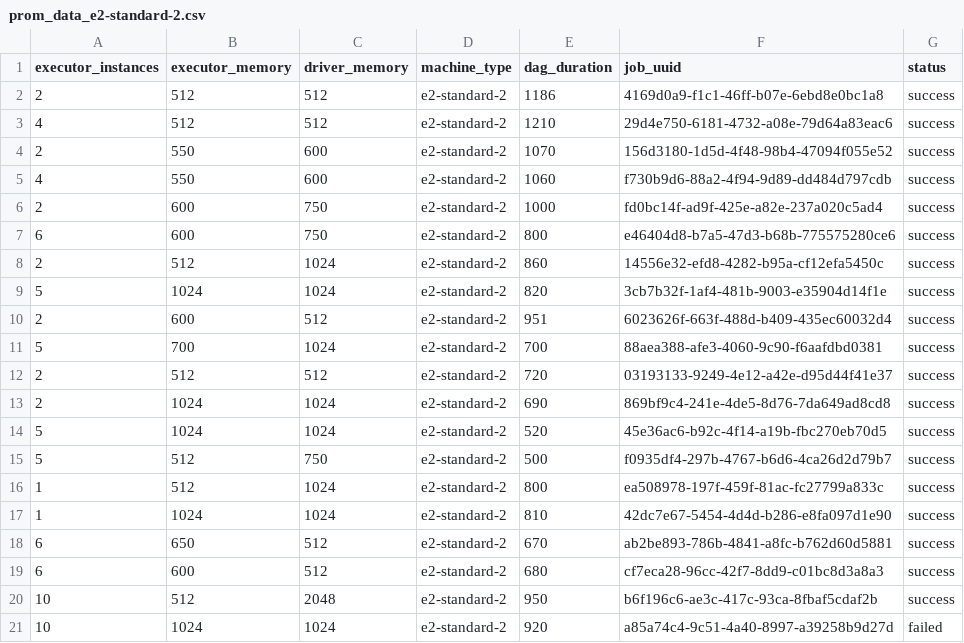
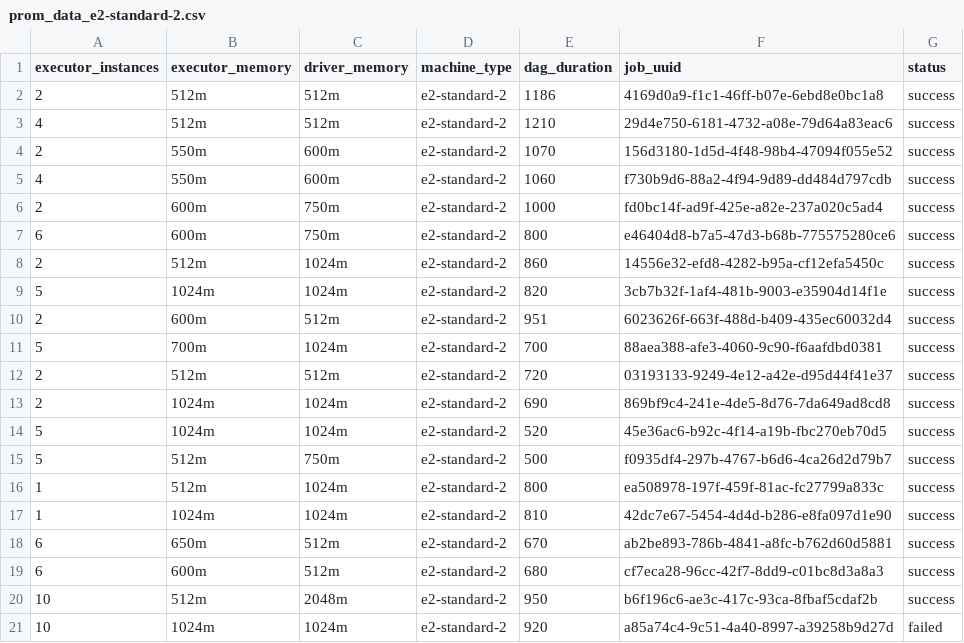
Before and after one commit to miillo/pipeline-recommender, a CSV file: optimization/prom_data_e2-standard-2.csv, drawn as a sheet.

```diff
--- a/optimization/prom_data_e2-standard-2.csv
+++ b/optimization/prom_data_e2-standard-2.csv
@@ -1,21 +1,21 @@
 executor_instances,executor_memory,driver_memory,machine_type,dag_duration,job_uuid,status
-2,512,512,e2-standard-2,1186,4169d0a9-f1c1-46ff-b07e-6ebd8e0bc1a8,success
-4,512,512,e2-standard-2,1210,29d4e750-6181-4732-a08e-79d64a83eac6,success
-2,550,600,e2-standard-2,1070,156d3180-1d5d-4f48-98b4-47094f055e52,success
-4,550,600,e2-standard-2,1060,f730b9d6-88a2-4f94-9d89-dd484d797cdb,success
-2,600,750,e2-standard-2,1000,fd0bc14f-ad9f-425e-a82e-237a020c5ad4,success
-6,600,750,e2-standard-2,800,e46404d8-b7a5-47d3-b68b-775575280ce6,success
-2,512,1024,e2-standard-2,860,14556e32-efd8-4282-b95a-cf12efa5450c,success
-5,1024,1024,e2-standard-2,820,3cb7b32f-1af4-481b-9003-e35904d14f1e,success
-2,600,512,e2-standard-2,951,6023626f-663f-488d-b409-435ec60032d4,success
-5,700,1024,e2-standard-2,700,88aea388-afe3-4060-9c90-f6aafdbd0381,success
-2,512,512,e2-standard-2,720,03193133-9249-4e12-a42e-d95d44f41e37,success
-2,1024,1024,e2-standard-2,690,869bf9c4-241e-4de5-8d76-7da649ad8cd8,success
-5,1024,1024,e2-standard-2,520,45e36ac6-b92c-4f14-a19b-fbc270eb70d5,success
-5,512,750,e2-standard-2,500,f0935df4-297b-4767-b6d6-4ca26d2d79b7,success
-1,512,1024,e2-standard-2,800,ea508978-197f-459f-81ac-fc27799a833c,success
-1,1024,1024,e2-standard-2,810,42dc7e67-5454-4d4d-b286-e8fa097d1e90,success
-6,650,512,e2-standard-2,670,ab2be893-786b-4841-a8fc-b762d60d5881,success
-6,600,512,e2-standard-2,680,cf7eca28-96cc-42f7-8dd9-c01bc8d3a8a3,success
-10,512,2048,e2-standard-2,950,b6f196c6-ae3c-417c-93ca-8fbaf5cdaf2b,success
-10,1024,1024,e2-standard-2,920,a85a74c4-9c51-4a40-8997-a39258b9d27d,failed
+2,512m,512m,e2-standard-2,1186,4169d0a9-f1c1-46ff-b07e-6ebd8e0bc1a8,success
+4,512m,512m,e2-standard-2,1210,29d4e750-6181-4732-a08e-79d64a83eac6,success
+2,550m,600m,e2-standard-2,1070,156d3180-1d5d-4f48-98b4-47094f055e52,success
+4,550m,600m,e2-standard-2,1060,f730b9d6-88a2-4f94-9d89-dd484d797cdb,success
+2,600m,750m,e2-standard-2,1000,fd0bc14f-ad9f-425e-a82e-237a020c5ad4,success
+6,600m,750m,e2-standard-2,800,e46404d8-b7a5-47d3-b68b-775575280ce6,success
+2,512m,1024m,e2-standard-2,860,14556e32-efd8-4282-b95a-cf12efa5450c,success
+5,1024m,1024m,e2-standard-2,820,3cb7b32f-1af4-481b-9003-e35904d14f1e,success
+2,600m,512m,e2-standard-2,951,6023626f-663f-488d-b409-435ec60032d4,success
+5,700m,1024m,e2-standard-2,700,88aea388-afe3-4060-9c90-f6aafdbd0381,success
+2,512m,512m,e2-standard-2,720,03193133-9249-4e12-a42e-d95d44f41e37,success
+2,1024m,1024m,e2-standard-2,690,869bf9c4-241e-4de5-8d76-7da649ad8cd8,success
+5,1024m,1024m,e2-standard-2,520,45e36ac6-b92c-4f14-a19b-fbc270eb70d5,success
+5,512m,750m,e2-standard-2,500,f0935df4-297b-4767-b6d6-4ca26d2d79b7,success
+1,512m,1024m,e2-standard-2,800,ea508978-197f-459f-81ac-fc27799a833c,success
+1,1024m,1024m,e2-standard-2,810,42dc7e67-5454-4d4d-b286-e8fa097d1e90,success
+6,650m,512m,e2-standard-2,670,ab2be893-786b-4841-a8fc-b762d60d5881,success
+6,600m,512m,e2-standard-2,680,cf7eca28-96cc-42f7-8dd9-c01bc8d3a8a3,success
+10,512m,2048m,e2-standard-2,950,b6f196c6-ae3c-417c-93ca-8fbaf5cdaf2b,success
+10,1024m,1024m,e2-standard-2,920,a85a74c4-9c51-4a40-8997-a39258b9d27d,failed
```
Also changed, not shown: optimization/prom_data_n1-standard-4.csv, 1 other file.
